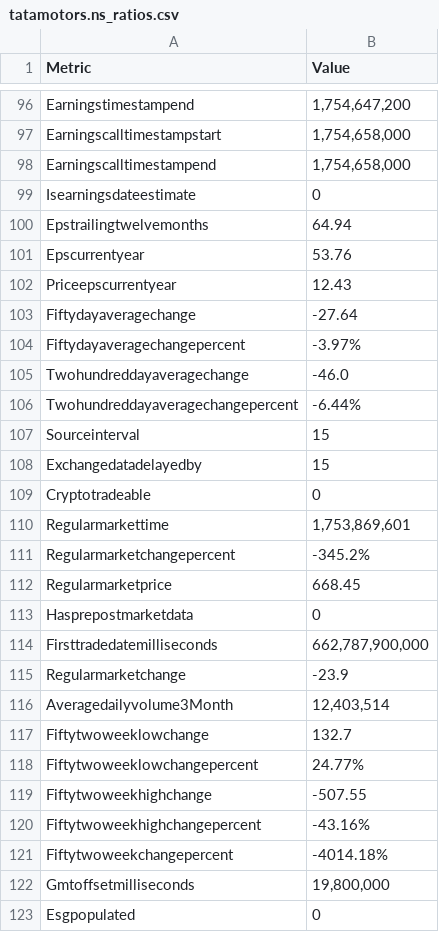
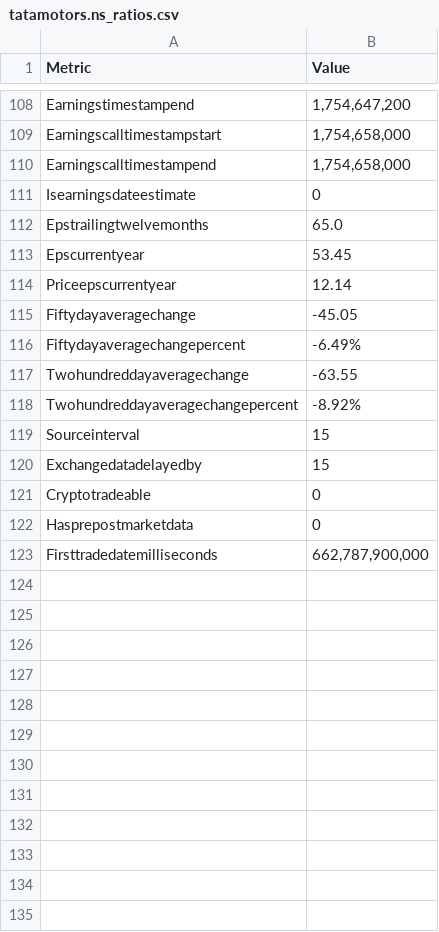
Before and after one commit to ManilModi/Multi-Agent-Stock-Market-Expert, a CSV file: Python Backend/dags/Features/tools/Tools_Data/Ratios_Balance_Sheet/tatamotors.ns_ratios.csv, drawn as a sheet; only a part is shown, gaps mark what is left out; the diff covers the shown part only.

```diff
--- a/Python Backend/dags/Features/tools/Tools_Data/Ratios_Balance_Sheet/tatamotors.ns_ratios.csv
+++ b/Python Backend/dags/Features/tools/Tools_Data/Ratios_Balance_Sheet/tatamotors.ns_ratios.csv
@@ -99,9 +111,9 @@ Earningscalltimestampend,"1,754,658,000"
 Isearningsdateestimate,0
-Epstrailingtwelvemonths,64.94
-Epscurrentyear,53.76
-Priceepscurrentyear,12.43
-Fiftydayaveragechange,-27.64
-Fiftydayaveragechangepercent,-3.97%
-Twohundreddayaveragechange,-46.0
-Twohundreddayaveragechangepercent,-6.44%
+Epstrailingtwelvemonths,65.0
+Epscurrentyear,53.45
+Priceepscurrentyear,12.14
+Fiftydayaveragechange,-45.05
+Fiftydayaveragechangepercent,-6.49%
+Twohundreddayaveragechange,-63.55
+Twohundreddayaveragechangepercent,-8.92%
 Sourceinterval,15
@@ -109,15 +121,3 @@ Exchangedatadelayedby,15
 Cryptotradeable,0
-Regularmarkettime,"1,753,869,601"
-Regularmarketchangepercent,-345.2%
-Regularmarketprice,668.45
 Hasprepostmarketdata,0
 Firsttradedatemilliseconds,"662,787,900,000"
-Regularmarketchange,-23.9
-Averagedailyvolume3Month,"12,403,514"
-Fiftytwoweeklowchange,132.7
-Fiftytwoweeklowchangepercent,24.77%
-Fiftytwoweekhighchange,-507.55
-Fiftytwoweekhighchangepercent,-43.16%
-Fiftytwoweekchangepercent,-4014.18%
-Gmtoffsetmilliseconds,"19,800,000"
-Esgpopulated,0
```
Also changed, not shown: 10 added rows and 34 edited cells elsewhere in this file, Python Backend/dags/Features/tools/Tools_Data/Ratios_Balance_Sheet/mrf.ns_ratios.csv, 11 other files.
